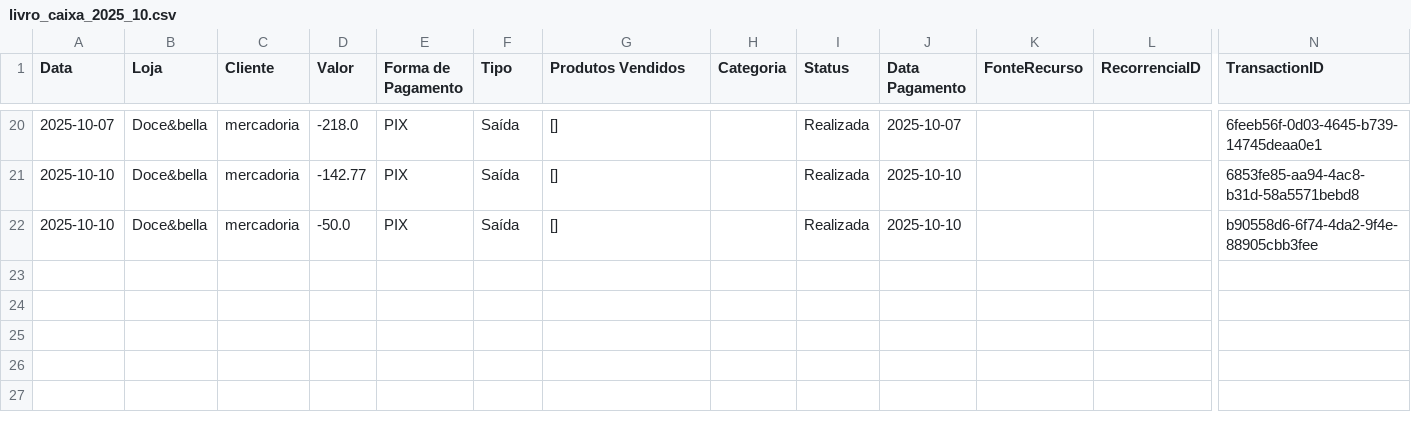
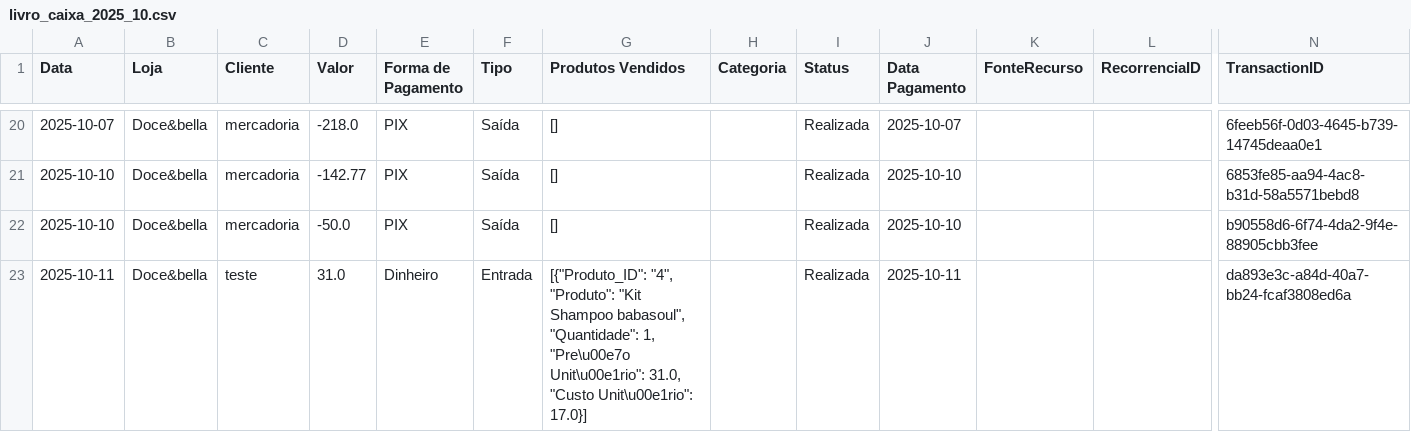
Before and after one commit to ribeiromendes5014-design/fluxo, a CSV file: livro_caixa_2025_10.csv, drawn as a sheet; only a part is shown, gaps mark what is left out; rows hold the shown columns only; the diff names each change by its address in the sheet, - before the commit and + after, or states it on an @@ line.

Commit message:
Nova movimentação adicionada

```diff
--- a/livro_caixa_2025_10.csv
+++ b/livro_caixa_2025_10.csv
+row 23: 2025-10-11 | Doce&bella | teste | 31.0 | Dinheiro | Entrada | [{"Produto_ID": "4", "Produto": "Kit Shampoo babasoul", "Quantidade": 1, "Pre\u00e7o Unit\u00e1rio": 31.0, "Custo Unit\u00e1rio": 17.0}] |  | Realizada | 2025-10-11 |  |  | da893e3c-a84d-40a7-bb24-fcaf3808ed6a
```
